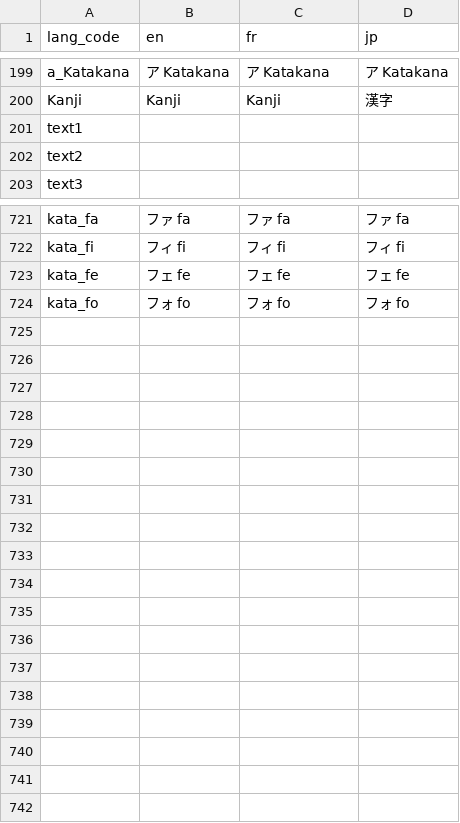
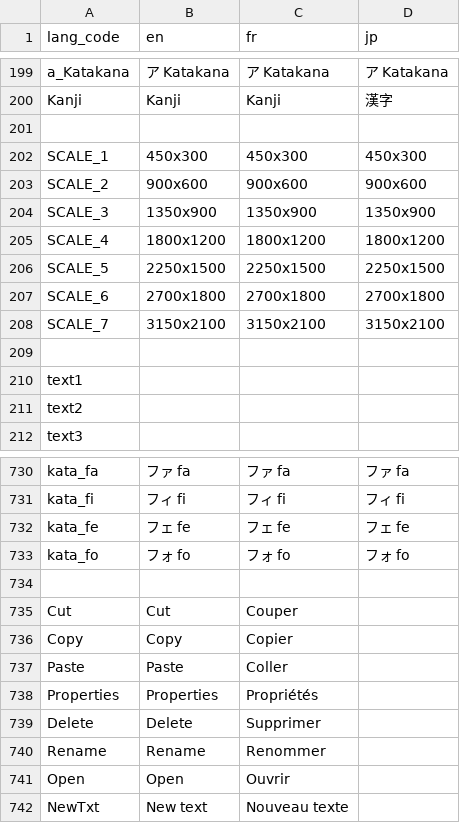
Before and after one commit to Jadonagames/proto_jap, a TSV file: translation - 1.tsv, drawn as a sheet; only a part is shown, gaps mark what is left out; the diff names each change by its address in the sheet, - before the commit and + after, or states it on an @@ line.

```diff
--- a/translation - 1.tsv
+++ b/translation - 1.tsv
+row 201: (empty)
+row 202: SCALE_1 | 450x300 | 450x300 | 450x300
+row 203: SCALE_2 | 900x600 | 900x600 | 900x600
+row 204: SCALE_3 | 1350x900 | 1350x900 | 1350x900
+row 205: SCALE_4 | 1800x1200 | 1800x1200 | 1800x1200
+row 206: SCALE_5 | 2250x1500 | 2250x1500 | 2250x1500
+row 207: SCALE_6 | 2700x1800 | 2700x1800 | 2700x1800
+row 208: SCALE_7 | 3150x2100 | 3150x2100 | 3150x2100
+row 209: (empty)
+row 734: (empty)
+row 735: Cut | Cut | Couper
+row 736: Copy | Copy | Copier
+row 737: Paste | Paste | Coller
+row 738: Properties | Properties | Propriétés
+row 739: Delete | Delete | Supprimer
+row 740: Rename | Rename | Renommer
+row 741: Open | Open | Ouvrir
+row 742: NewTxt | New text | Nouveau texte
```
Also changed, not shown: 24 other files.
